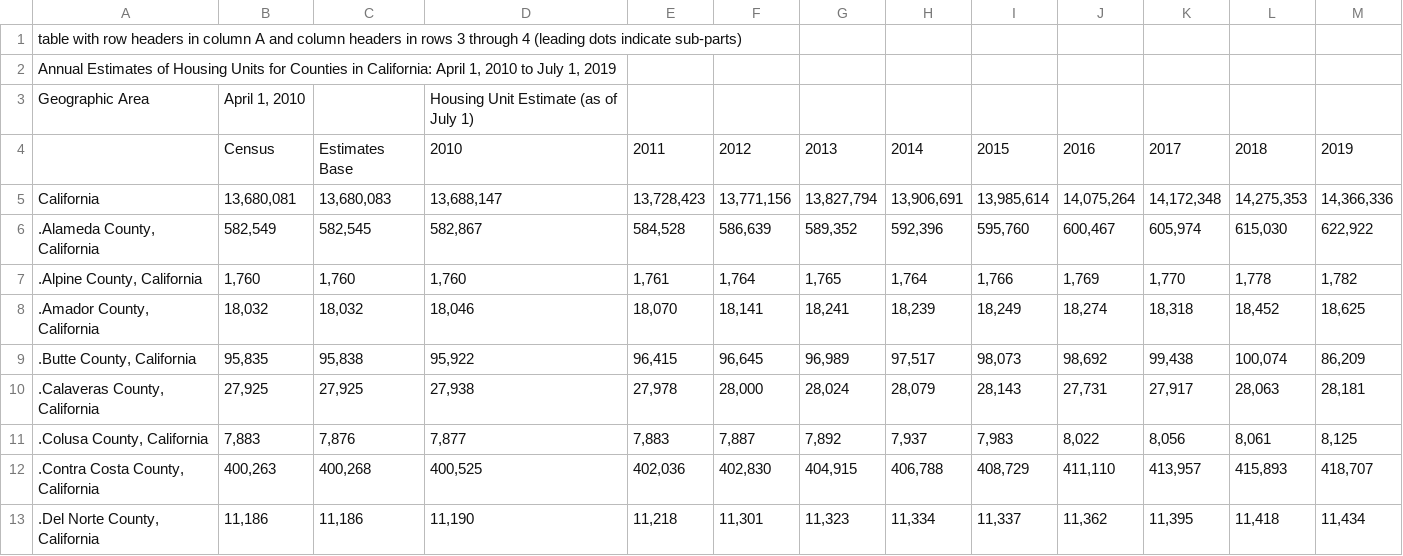
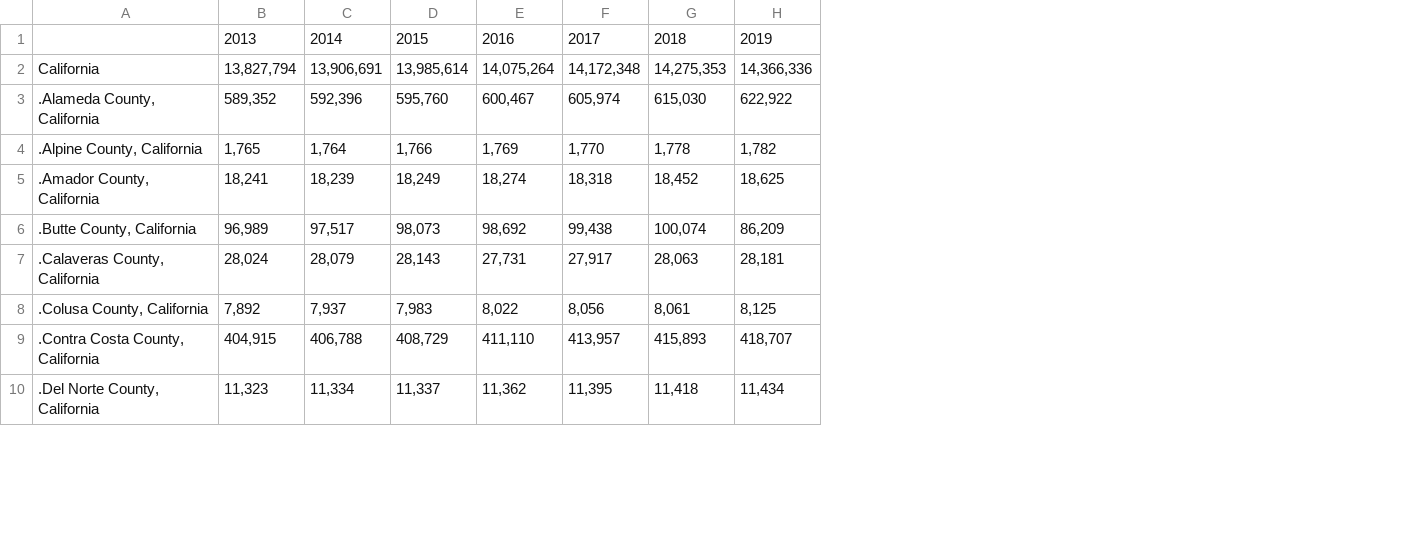
Before and after one commit to monishij/capstone-accenture, a CSV file: raw_data/raw_CountyHousingData.csv, drawn as a sheet; only a part is shown; removed rows and columns are numbered as before the commit, all else as after; the diff names each change by its address in the sheet, - before the commit and + after, or states it on an @@ line.

```diff
--- a/raw_data/raw_CountyHousingData.csv
+++ b/raw_data/raw_CountyHousingData.csv
-column B, rows 4-13: Census | 13,680,081 | 582,549 | 1,760 | 18,032 | 95,835 | 27,925 | 7,883 | 400,263 | 11,186
-column C, rows 4-13: Estimates Base | 13,680,083 | 582,545 | 1,760 | 18,032 | 95,838 | 27,925 | 7,876 | 400,268 | 11,186
-column D, rows 4-13: 2010 | 13,688,147 | 582,867 | 1,760 | 18,046 | 95,922 | 27,938 | 7,877 | 400,525 | 11,190
-column E, rows 4-13: 2011 | 13,728,423 | 584,528 | 1,761 | 18,070 | 96,415 | 27,978 | 7,883 | 402,036 | 11,218
-column F, rows 4-13: 2012 | 13,771,156 | 586,639 | 1,764 | 18,141 | 96,645 | 28,000 | 7,887 | 402,830 | 11,301
-row 1: table with row headers in column A and column headers in rows 3 through 4 (leading dots indicate sub-parts)
-row 2: Annual Estimates of Housing Units for Counties in California: April 1, 2010 to July 1, 2019
-row 3: Geographic Area | April 1, 2010 |  | Housing Unit Estimate (as of July 1)
```
Also changed, not shown: 1 other file.
